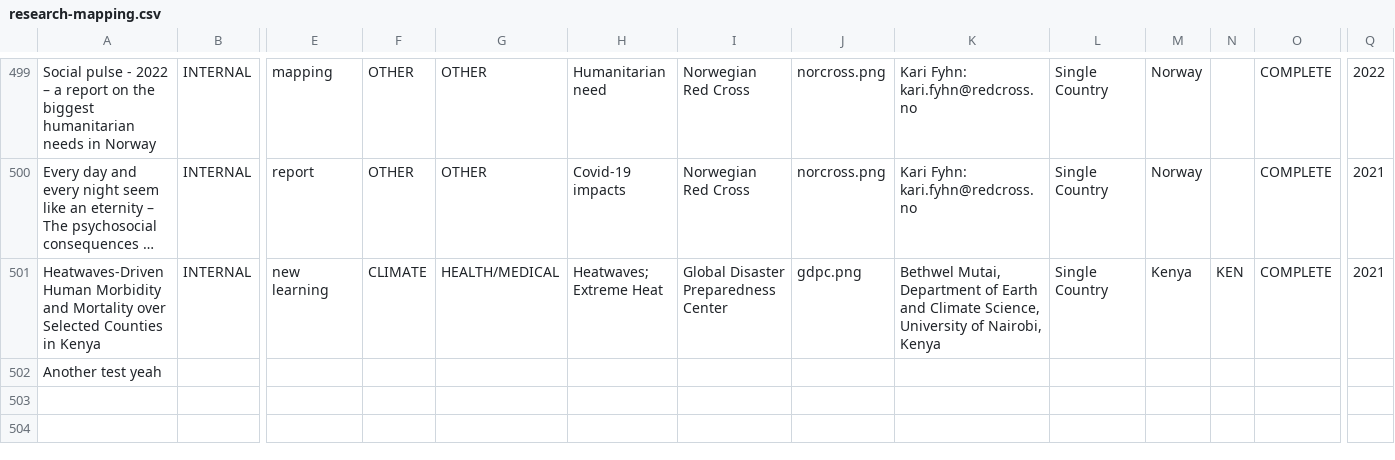
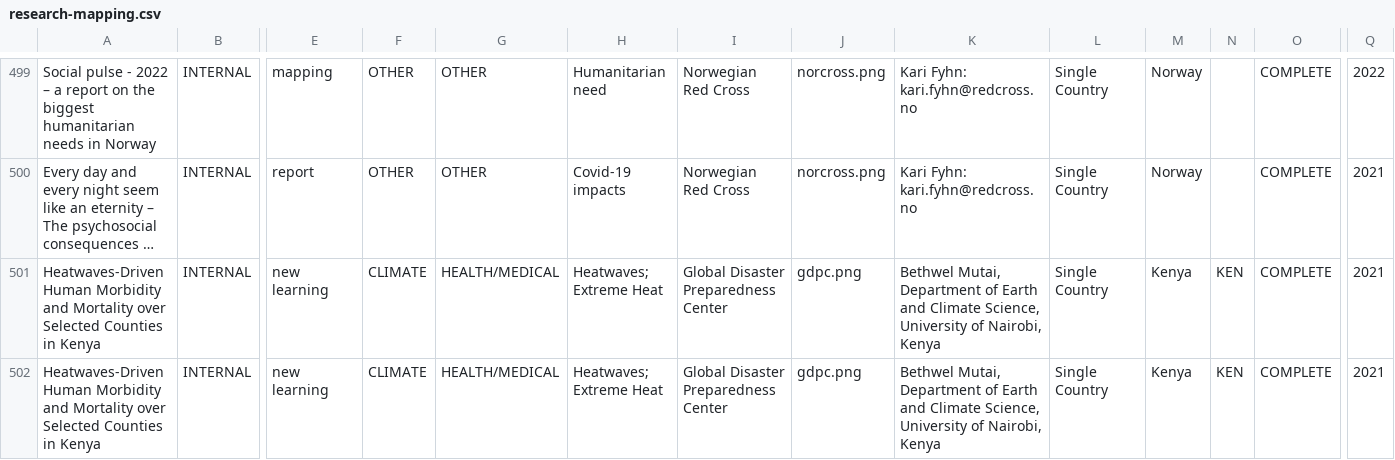
Before and after one commit to AmericanRedCross/research-mapping, a CSV file: pages/data/research-mapping.csv, drawn as a sheet; only a part is shown, gaps mark what is left out; long unchanged cells end in …; removed rows and columns are numbered as before the commit, all else as after; rows hold the shown columns only; the diff names each change by its address in the sheet, - before the commit and + after, or states it on an @@ line.

```diff
--- a/pages/data/research-mapping.csv
+++ b/pages/data/research-mapping.csv
-row 502: Another test yeah
+row 502: Heatwaves-Driven Human Morbidity and Mortality over Selected Counties in Kenya | INTERNAL | new learning | CLIMATE | HEALTH/MEDICAL | Heatwaves; Extreme Heat | Global Disaster Preparedness Center | gdpc.png | Bethwel Mutai, Department of Earth and Climate Science, University of Nairobi, Kenya | Single Country | Kenya | KEN | COMPLETE | 2021
```
